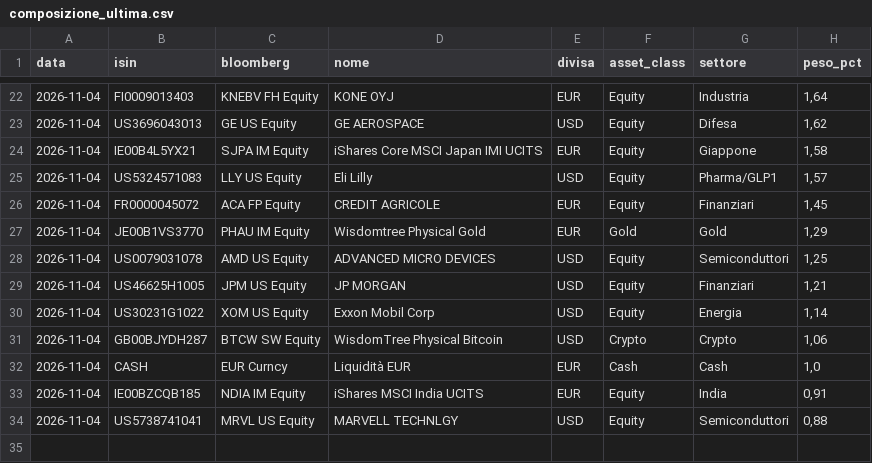
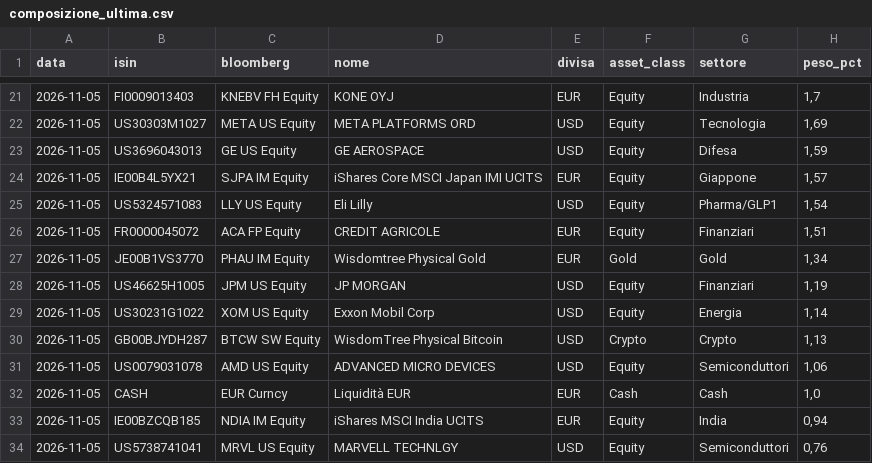
Before and after one commit to ArCavaliereNero74/tensigma-certificate, a CSV file: composizione_ultima.csv, drawn as a sheet; only a part is shown, gaps mark what is left out; the diff covers the shown part only.

```diff
--- a/composizione_ultima.csv
+++ b/composizione_ultima.csv
@@ -22,13 +21,14 @@ data;isin;bloomberg;nome;divisa;asset_class;settore;peso_pct
-2026-11-04;FI0009013403;KNEBV FH Equity;KONE OYJ;EUR;Equity;Industria;1,64
-2026-11-04;US3696043013;GE US Equity;GE AEROSPACE;USD;Equity;Difesa;1,62
-2026-11-04;IE00B4L5YX21;SJPA IM Equity;iShares Core MSCI Japan IMI UCITS;EUR;Equity;Giappone;1,58
-2026-11-04;US5324571083;LLY US Equity;Eli Lilly;USD;Equity;Pharma/GLP1;1,57
-2026-11-04;FR0000045072;ACA FP Equity;CREDIT AGRICOLE;EUR;Equity;Finanziari;1,45
-2026-11-04;JE00B1VS3770;PHAU IM Equity;Wisdomtree Physical Gold;EUR;Gold;Gold;1,29
-2026-11-04;US0079031078;AMD US Equity;ADVANCED MICRO DEVICES;USD;Equity;Semiconduttori;1,25
-2026-11-04;US46625H1005;JPM US Equity;JP MORGAN;USD;Equity;Finanziari;1,21
-2026-11-04;US30231G1022;XOM US Equity;Exxon Mobil Corp;USD;Equity;Energia;1,14
-2026-11-04;GB00BJYDH287;BTCW SW Equity;WisdomTree Physical Bitcoin;USD;Crypto;Crypto;1,06
-2026-11-04;CASH;EUR Curncy;Liquidità EUR;EUR;Cash;Cash;1,0
-2026-11-04;IE00BZCQB185;NDIA IM Equity;iShares MSCI India UCITS;EUR;Equity;India;0,91
-2026-11-04;US5738741041;MRVL US Equity;MARVELL TECHNLGY;USD;Equity;Semiconduttori;0,88
+2026-11-05;FI0009013403;KNEBV FH Equity;KONE OYJ;EUR;Equity;Industria;1,7
+2026-11-05;US30303M1027;META US Equity;META PLATFORMS ORD;USD;Equity;Tecnologia;1,69
+2026-11-05;US3696043013;GE US Equity;GE AEROSPACE;USD;Equity;Difesa;1,59
+2026-11-05;IE00B4L5YX21;SJPA IM Equity;iShares Core MSCI Japan IMI UCITS;EUR;Equity;Giappone;1,57
+2026-11-05;US5324571083;LLY US Equity;Eli Lilly;USD;Equity;Pharma/GLP1;1,54
+2026-11-05;FR0000045072;ACA FP Equity;CREDIT AGRICOLE;EUR;Equity;Finanziari;1,51
+2026-11-05;JE00B1VS3770;PHAU IM Equity;Wisdomtree Physical Gold;EUR;Gold;Gold;1,34
+2026-11-05;US46625H1005;JPM US Equity;JP MORGAN;USD;Equity;Finanziari;1,19
+2026-11-05;US30231G1022;XOM US Equity;Exxon Mobil Corp;USD;Equity;Energia;1,14
+2026-11-05;GB00BJYDH287;BTCW SW Equity;WisdomTree Physical Bitcoin;USD;Crypto;Crypto;1,13
+2026-11-05;US0079031078;AMD US Equity;ADVANCED MICRO DEVICES;USD;Equity;Semiconduttori;1,06
+2026-11-05;CASH;EUR Curncy;Liquidità EUR;EUR;Cash;Cash;1,0
+2026-11-05;IE00BZCQB185;NDIA IM Equity;iShares MSCI India UCITS;EUR;Equity;India;0,94
+2026-11-05;US5738741041;MRVL US Equity;MARVELL TECHNLGY;USD;Equity;Semiconduttori;0,76
```
Also changed, not shown: 5 added rows, 6 removed rows and 28 edited cells elsewhere in this file, storico_composizione.csv, 1 other file.
